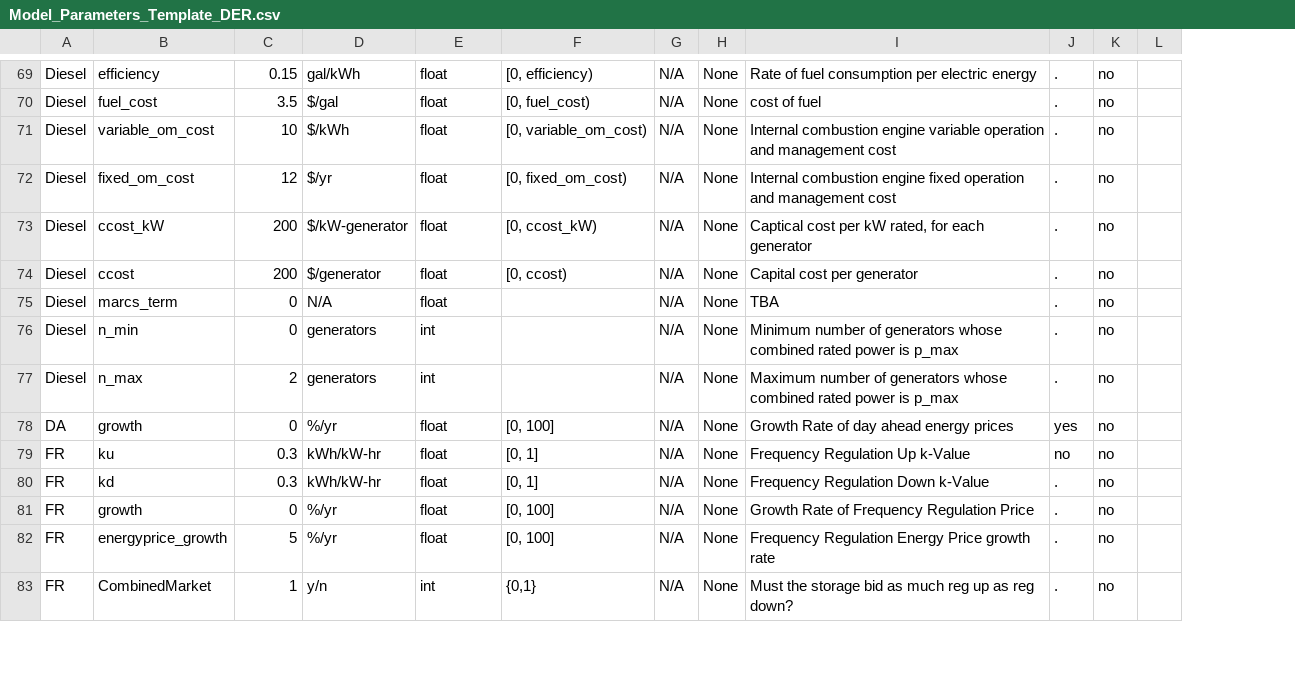
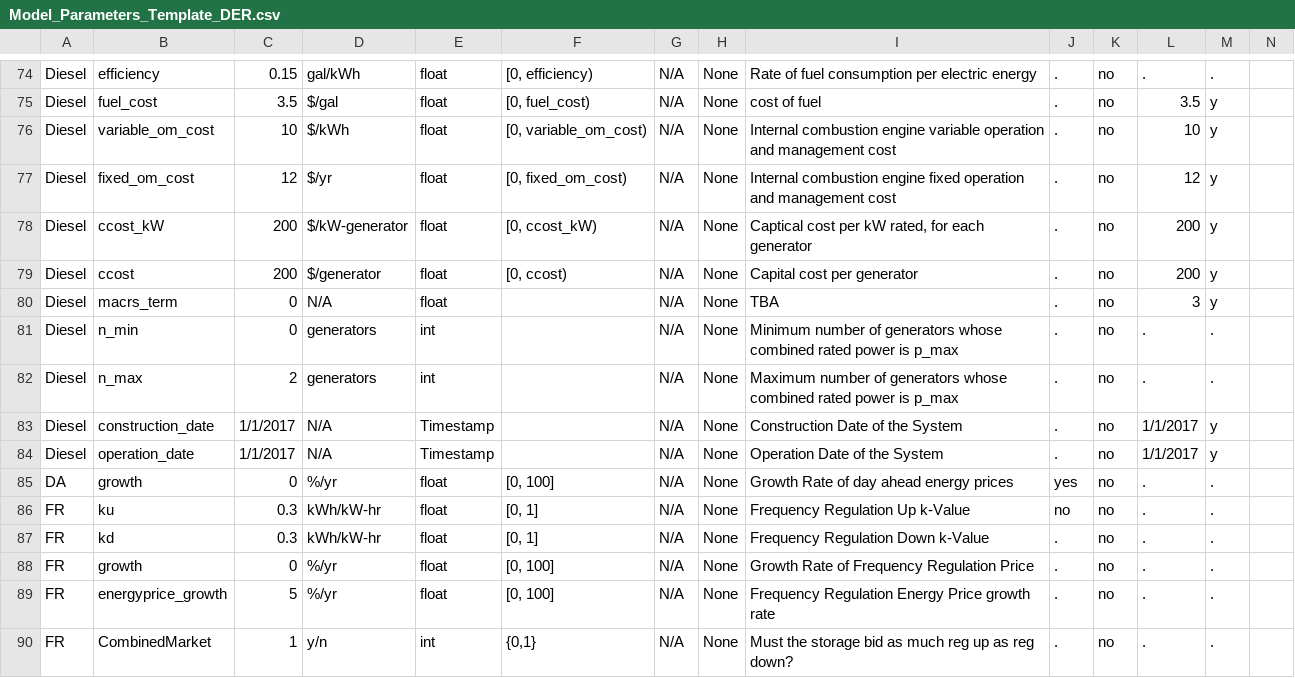
Before and after one commit to irizvanoghlu/Avantus, a CSV file: Model_Parameters_Template_DER.csv, drawn as a sheet; only a part is shown, gaps mark what is left out; addresses are those after the commit; the diff covers the shown part only; the diff names each change by its address in the sheet, - before the commit and + after, or states it on an @@ line.

```diff
--- a/Model_Parameters_Template_DER.csv
+++ b/Model_Parameters_Template_DER.csv
+column L, rows 74-82: . | 3.5 | 10 | 12 | 200 | 200 | 3 | . | .; rows 85-90: all .
+column M, rows 74-82: . | y | y | y | y | y | y | . | .; rows 85-90: all .
-B80: marcs_term
+B80: macrs_term
+row 83: Diesel | construction_date | 1/1/2017 | N/A | Timestamp |  | N/A | None | Construction Date of the System | . | no | 1/1/2017 | y
+row 84: Diesel | operation_date | 1/1/2017 | N/A | Timestamp |  | N/A | None | Operation Date of the System | . | no | 1/1/2017 | y
```
Also changed, not shown: 8 added rows, 3 removed rows and 19 edited cells elsewhere in this file, 1 other file.
